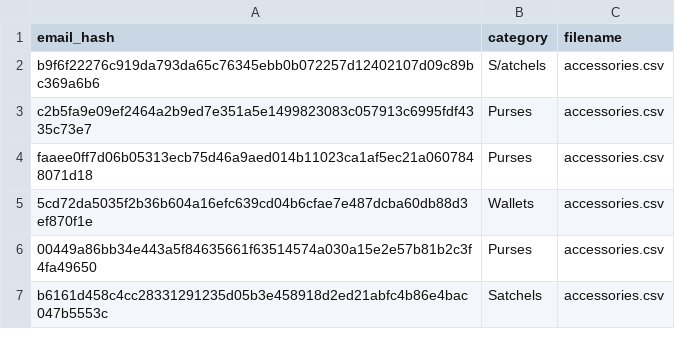
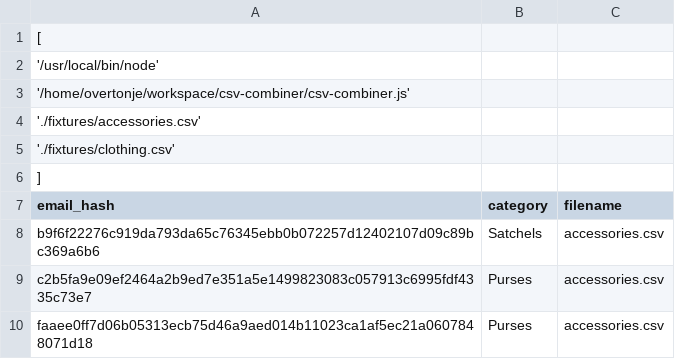
Before and after one commit to j0verton/csv-combiner, a CSV file: combined.csv, drawn as a sheet; only a part is shown; the shorter side is filled out with more unchanged rows.

```diff
--- a/combined.csv
+++ b/combined.csv
@@ -1,3 +1,9 @@
+[
+  '/usr/local/bin/node',
+  '/home/overtonje/workspace/csv-combiner/csv-combiner.js',
+  './fixtures/accessories.csv',
+  './fixtures/clothing.csv'
+]
 email_hash,category,filename
-b9f6f22276c919da793da65c76345ebb0b072257d12402107d09c89bc369a6b6,S/atchels,accessories.csv
+b9f6f22276c919da793da65c76345ebb0b072257d12402107d09c89bc369a6b6,Satchels,accessories.csv
 c2b5fa9e09ef2464a2b9ed7e351a5e1499823083c057913c6995fdf4335c73e7,Purses,accessories.csv
```
Also changed, not shown: 3 other files.
